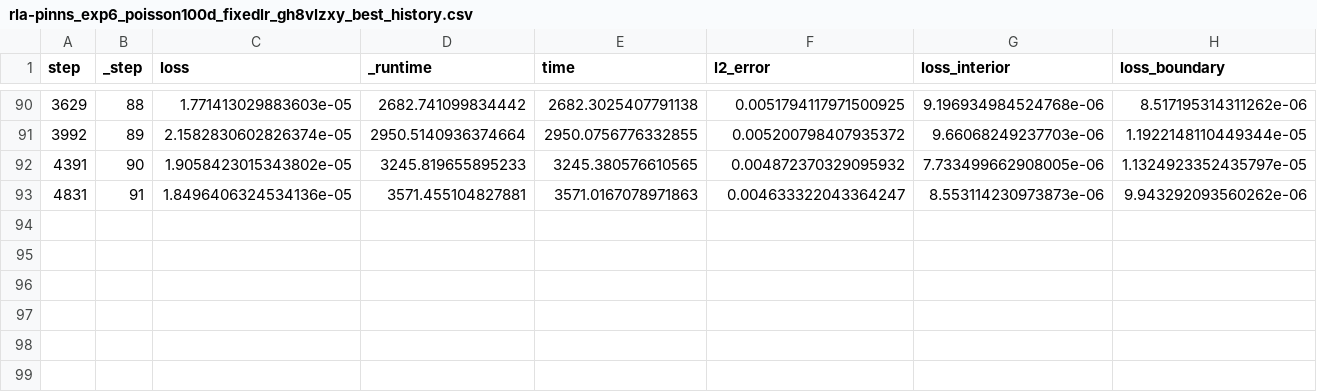
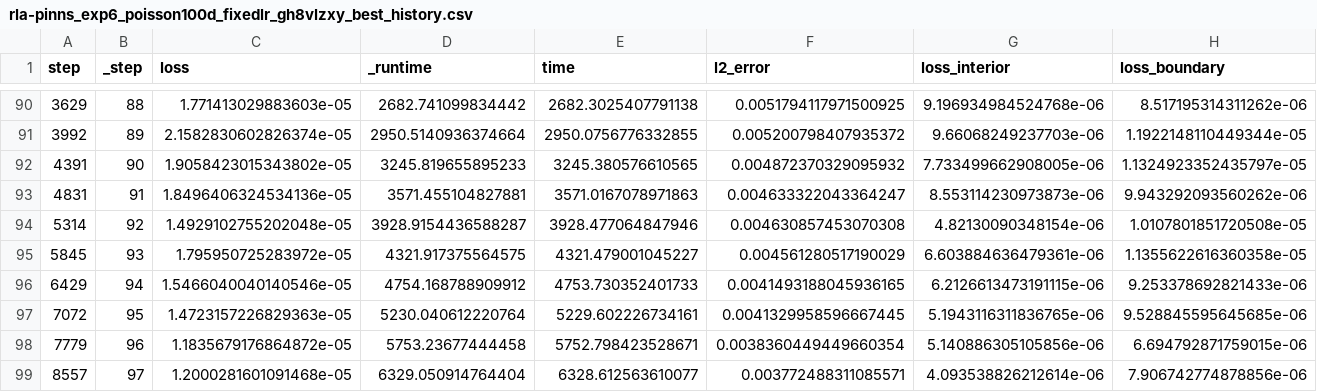
Before and after one commit to williamgevao-professional/rla-pinns, a CSV file: rla_pinns/exp6_poisson100d_fixedlr/best_runs/rla-pinns_exp6_poisson100d_fixedlr_gh8vlzxy_best_history.csv, drawn as a sheet; only a part is shown, gaps mark what is left out; rows hold the shown columns only; the diff names each change by its address in the sheet, - before the commit and + after, or states it on an @@ line.

```diff
--- a/rla_pinns/exp6_poisson100d_fixedlr/best_runs/rla-pinns_exp6_poisson100d_fixedlr_gh8vlzxy_best_history.csv
+++ b/rla_pinns/exp6_poisson100d_fixedlr/best_runs/rla-pinns_exp6_poisson100d_fixedlr_gh8vlzxy_best_history.csv
+row 94: 5314 | 92 | 1.4929102755202048e-05 | 3928.9154436588287 | 3928.477064847946 | 0.004630857453070308 | 4.82130090348154e-06 | 1.0107801851720508e-05
+row 95: 5845 | 93 | 1.795950725283972e-05 | 4321.917375564575 | 4321.479001045227 | 0.004561280517190029 | 6.603884636479361e-06 | 1.1355622616360358e-05
+row 96: 6429 | 94 | 1.5466040040140546e-05 | 4754.168788909912 | 4753.730352401733 | 0.0041493188045936165 | 6.2126613473191115e-06 | 9.253378692821433e-06
+row 97: 7072 | 95 | 1.4723157226829363e-05 | 5230.040612220764 | 5229.602226734161 | 0.0041329958596667445 | 5.1943116311836765e-06 | 9.528845595645685e-06
+row 98: 7779 | 96 | 1.1835679176864872e-05 | 5753.23677444458 | 5752.798423528671 | 0.0038360449449660354 | 5.140886305105856e-06 | 6.694792871759015e-06
+row 99: 8557 | 97 | 1.2000281601091468e-05 | 6329.050914764404 | 6328.612563610077 | 0.003772488311085571 | 4.093538826212614e-06 | 7.906742774878856e-06
```
Also changed, not shown: rla_pinns/exp4_poisson100d/best_runs/rla-pinns_exp4_poisson100d_elqquiw6_best_history.csv, rla_pinns/exp5_log_fokker_planck/best_runs/rla-pinns_exp5_log_fokker_planck_os6ivmta_best_history.csv, 15 other files.
